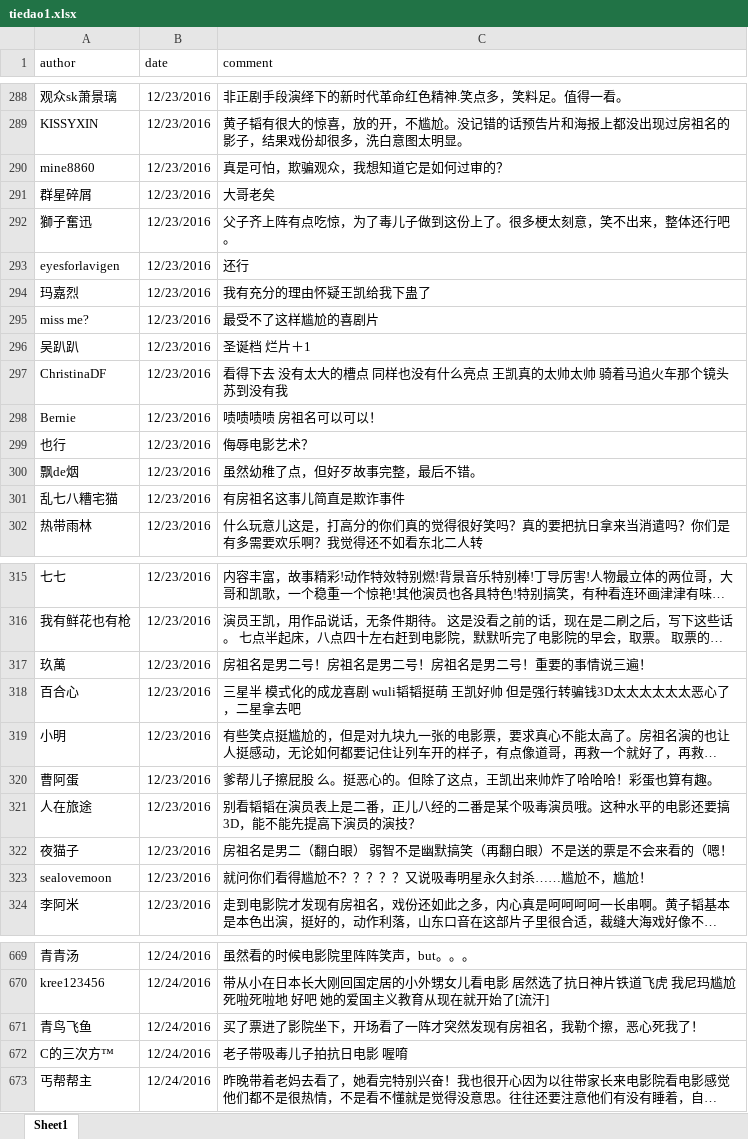
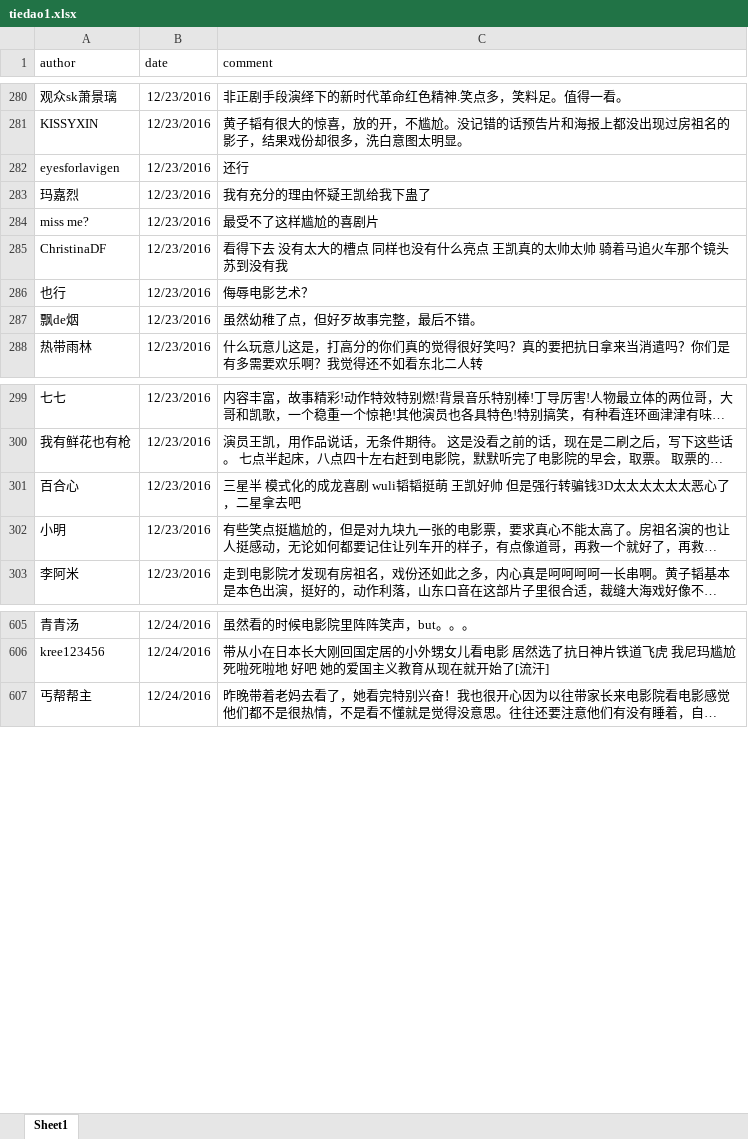
Before and after one commit to chuzhuangxs/R, an Excel workbook: learn/tiedao1.xlsx, sheet Sheet1, drawn as a sheet; only a part is shown, gaps mark what is left out; long unchanged cells end in …; values as stored, in another font and other column widths than the file's, no borders; the diff covers the shown part only; the diff names each change by its address in the sheet, - before the commit and + after, or states it on an @@ line.

```diff
--- a/learn/tiedao1.xlsx (sheet Sheet1)
+++ b/learn/tiedao1.xlsx (sheet Sheet1)
-row 290: mine8860 | 12/23/2016 | 真是可怕，欺骗观众，我想知道它是如何过审的？
-row 291: 群星碎屑 | 12/23/2016 | 大哥老矣
-row 292: 獅子奮迅 | 12/23/2016 | 父子齐上阵有点吃惊，为了毒儿子做到这份上了。很多梗太刻意，笑不出来，整体还行吧。
-row 296: 吴趴趴 | 12/23/2016 | 圣诞档 烂片＋1
-row 298: Bernie | 12/23/2016 | 啧啧啧啧 房祖名可以可以！
-row 301: 乱七八糟宅猫 | 12/23/2016 | 有房祖名这事儿简直是欺诈事件
-row 317: 玖萬 | 12/23/2016 | 房祖名是男二号！房祖名是男二号！房祖名是男二号！重要的事情说三遍！
-row 320: 曹阿蛋 | 12/23/2016 | 爹帮儿子擦屁股 么。挺恶心的。但除了这点，王凯出来帅炸了哈哈哈！彩蛋也算有趣。
-row 321: 人在旅途 | 12/23/2016 | 别看韬韬在演员表上是二番，正儿八经的二番是某个吸毒演员哦。这种水平的电影还要搞3D，能不能先提高下演员的演技？
-row 322: 夜猫子 | 12/23/2016 | 房祖名是男二（翻白眼） 弱智不是幽默搞笑（再翻白眼）不是送的票是不会来看的（嗯！
-row 323: sealovemoon | 12/23/2016 | 就问你们看得尴尬不？？？？？又说吸毒明星永久封杀……尴尬不，尴尬！
-row 671: 青鸟飞鱼 | 12/24/2016 | 买了票进了影院坐下，开场看了一阵才突然发现有房祖名，我勒个擦，恶心死我了！
-row 672: C的三次方™ | 12/24/2016 | 老子带吸毒儿子拍抗日电影 喔唷
```
Also changed, not shown: 118 removed rows and cell formats elsewhere in this sheet, learn/tiedaoworst.xlsx.
